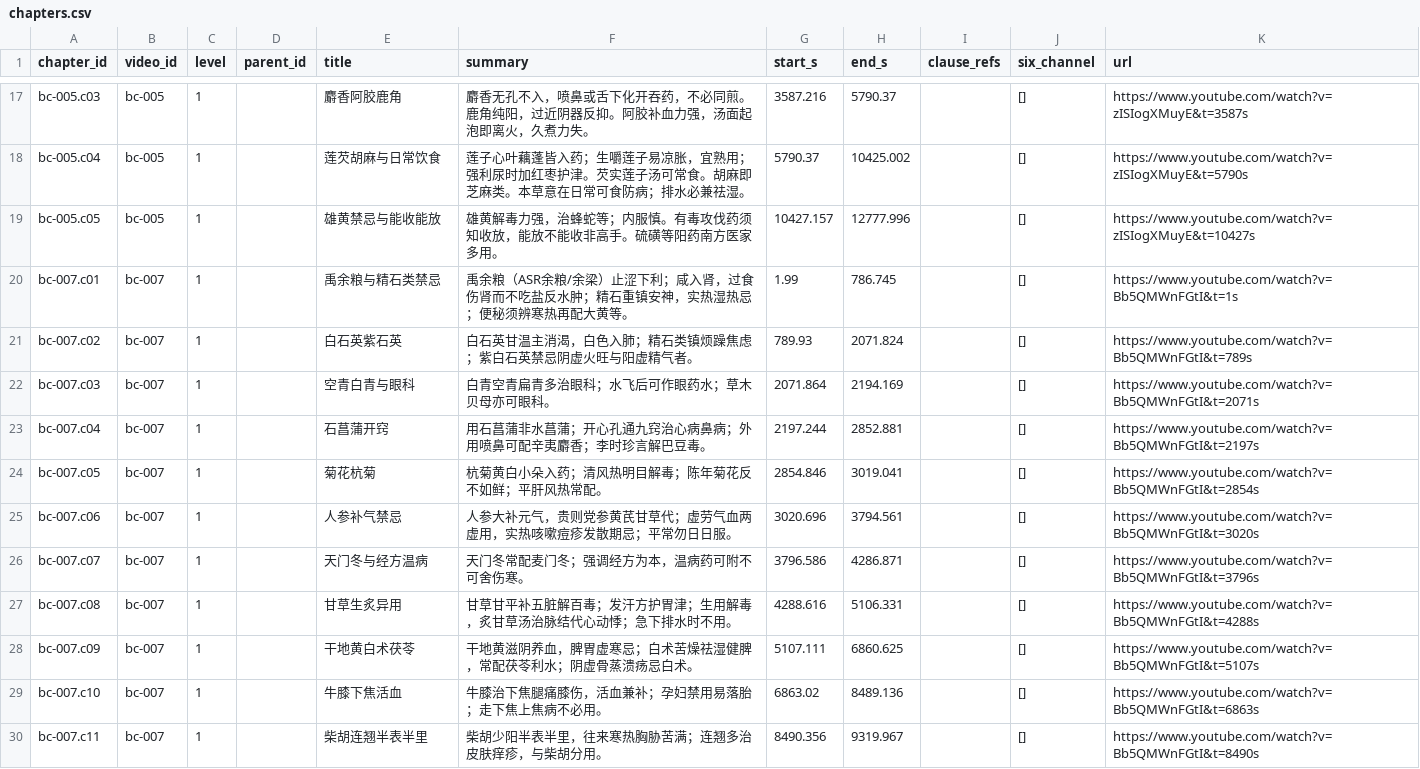
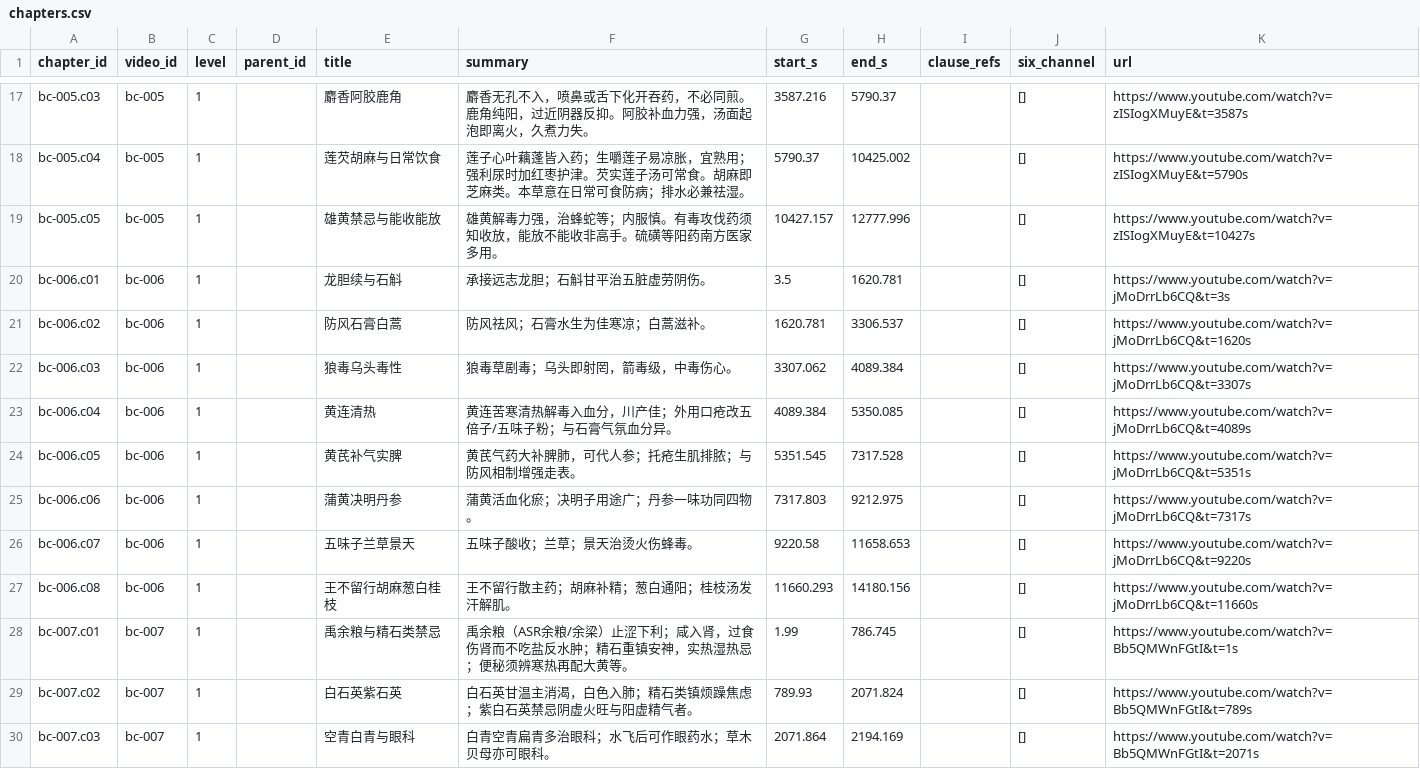
Before and after one commit to China-li-bai/tcm-video-kb, a CSV file: data/knowledge/_index/chapters.csv, drawn as a sheet; only a part is shown, gaps mark what is left out; the shorter side is filled out with more unchanged rows; the diff names each change by its address in the sheet, - before the commit and + after, or states it on an @@ line.

```diff
--- a/data/knowledge/_index/chapters.csv
+++ b/data/knowledge/_index/chapters.csv
+row 20: bc-006.c01 | bc-006 | 1 |  | 龙胆续与石斛 | 承接远志龙胆；石斛甘平治五脏虚劳阴伤。 | 3.5 | 1620.781 |  | [] | https://www.youtube.com/watch?v=jMoDrrLb6CQ&t=3s
+row 21: bc-006.c02 | bc-006 | 1 |  | 防风石膏白蒿 | 防风祛风；石膏水生为佳寒凉；白蒿滋补。 | 1620.781 | 3306.537 |  | [] | https://www.youtube.com/watch?v=jMoDrrLb6CQ&t=1620s
+row 22: bc-006.c03 | bc-006 | 1 |  | 狼毒乌头毒性 | 狼毒草剧毒；乌头即射罔，箭毒级，中毒伤心。 | 3307.062 | 4089.384 |  | [] | https://www.youtube.com/watch?v=jMoDrrLb6CQ&t=3307s
+row 23: bc-006.c04 | bc-006 | 1 |  | 黄连清热 | 黄连苦寒清热解毒入血分，川产佳；外用口疮改五倍子/五味子粉；与石膏气氛血分异。 | 4089.384 | 5350.085 |  | [] | https://www.youtube.com/watch?v=jMoDrrLb6CQ&t=4089s
+row 24: bc-006.c05 | bc-006 | 1 |  | 黄芪补气实脾 | 黄芪气药大补脾肺，可代人参；托疮生肌排脓；与防风相制增强走表。 | 5351.545 | 7317.528 |  | [] | https://www.youtube.com/watch?v=jMoDrrLb6CQ&t=5351s
+row 25: bc-006.c06 | bc-006 | 1 |  | 蒲黄决明丹参 | 蒲黄活血化瘀；决明子用途广；丹参一味功同四物。 | 7317.803 | 9212.975 |  | [] | https://www.youtube.com/watch?v=jMoDrrLb6CQ&t=7317s
+row 26: bc-006.c07 | bc-006 | 1 |  | 五味子兰草景天 | 五味子酸收；兰草；景天治烫火伤蜂毒。 | 9220.58 | 11658.653 |  | [] | https://www.youtube.com/watch?v=jMoDrrLb6CQ&t=9220s
+row 27: bc-006.c08 | bc-006 | 1 |  | 王不留行胡麻葱白桂枝 | 王不留行散主药；胡麻补精；葱白通阳；桂枝汤发汗解肌。 | 11660.293 | 14180.156 |  | [] | https://www.youtube.com/watch?v=jMoDrrLb6CQ&t=11660s
```
Also changed, not shown: data/knowledge/_index/entities.csv, 8 other files.
